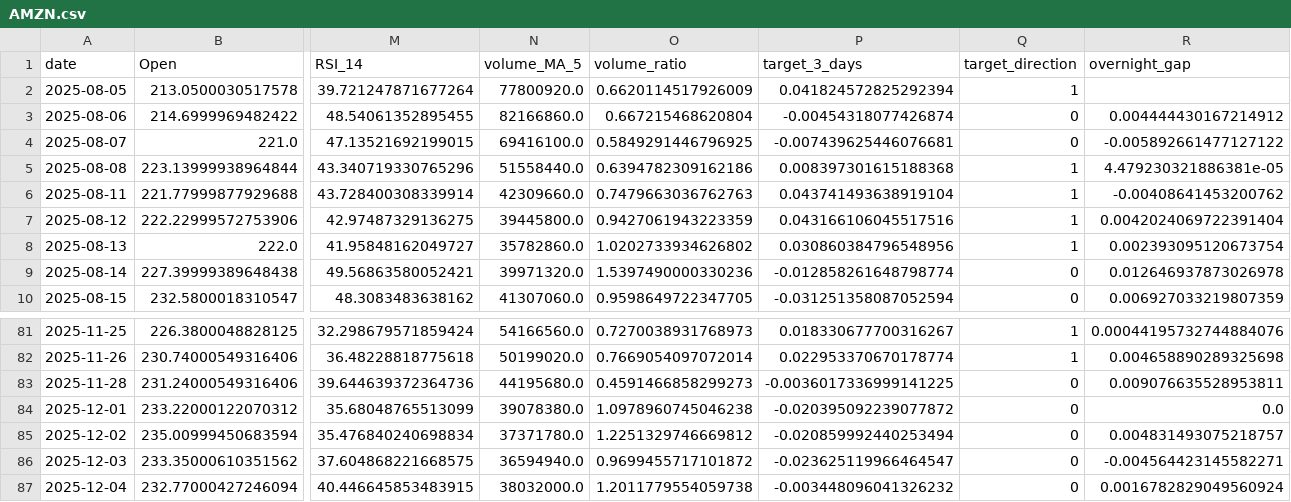
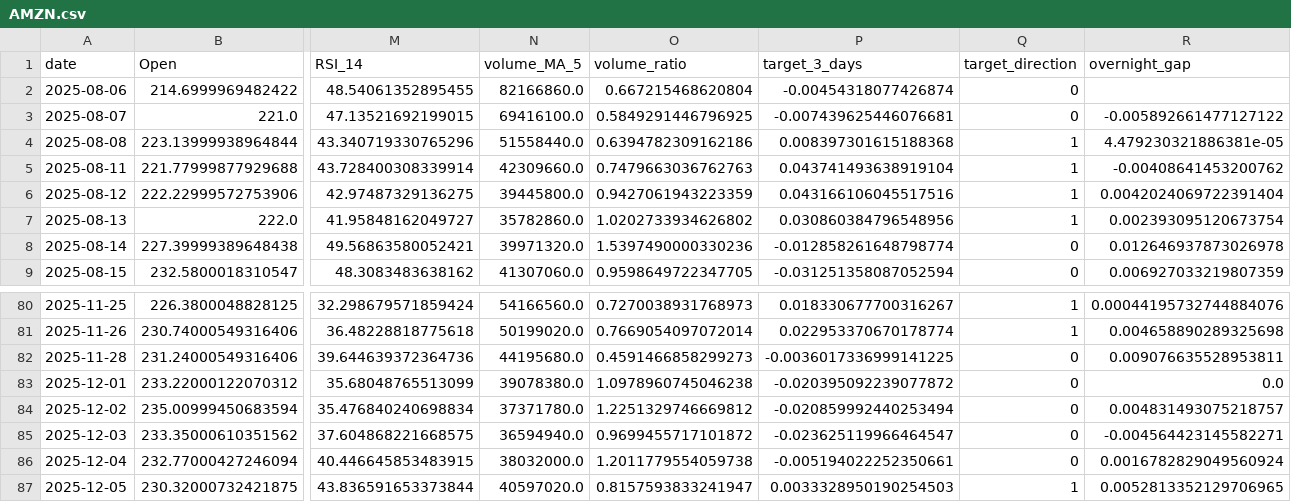
Before and after one commit to adam-hassen/stock-auto-update, a CSV file: data/AMZN.csv, drawn as a sheet; only a part is shown, gaps mark what is left out; removed rows and columns are numbered as before the commit, all else as after; rows hold the shown columns only; the diff names each change by its address in the sheet, - before the commit and + after, or states it on an @@ line.

```diff
--- a/data/AMZN.csv
+++ b/data/AMZN.csv
-row 2: 2025-08-05 | 213.0500030517578 | 39.721247871677264 | 77800920.0 | 0.6620114517926009 | 0.041824572825292394 | 1
-R2 (overnight_gap): 0.004444430167214912
+R2 (overnight_gap): (empty)
-P86 (target_3_days): -0.003448096041326232
+P86 (target_3_days): -0.005194022252350661
+row 87: 2025-12-05 | 230.32000732421875 | 43.836591653373844 | 40597020.0 | 0.8157593833241947 | 0.0033328950190254503 | 1 | 0.0052813352129706965
```
Also changed, not shown: data/AAPL.csv, data/ANOMALIES_DETECTEES.csv, 8 other files.
